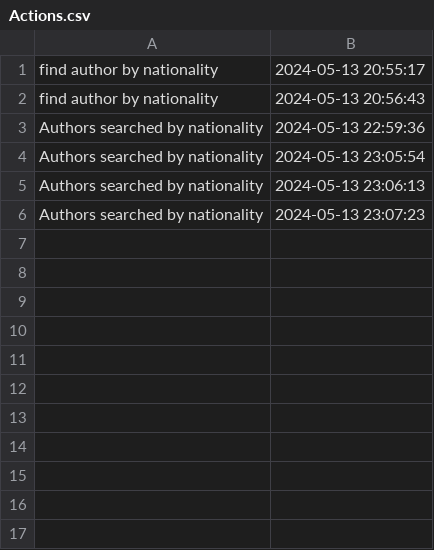
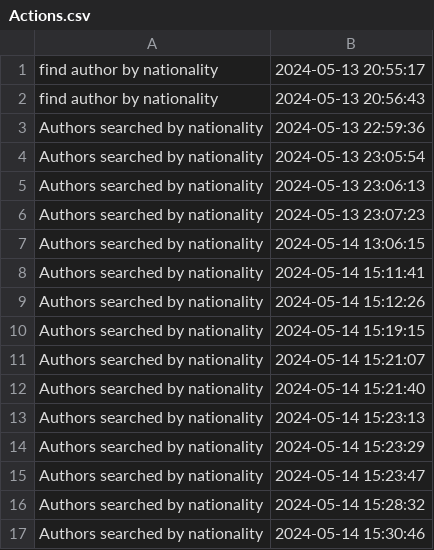
Before and after one commit to cosminabarbu/java, a CSV file: out/production/java/Files/Actions.csv, drawn as a sheet; the diff names each change by its address in the sheet, - before the commit and + after, or states it on an @@ line.

```diff
--- a/out/production/java/Files/Actions.csv
+++ b/out/production/java/Files/Actions.csv
+row 7: Authors searched by nationality | 2024-05-14 13:06:15
+row 8: Authors searched by nationality | 2024-05-14 15:11:41
+row 9: Authors searched by nationality | 2024-05-14 15:12:26
+row 10: Authors searched by nationality | 2024-05-14 15:19:15
+row 11: Authors searched by nationality | 2024-05-14 15:21:07
+row 12: Authors searched by nationality | 2024-05-14 15:21:40
+row 13: Authors searched by nationality | 2024-05-14 15:23:13
+row 14: Authors searched by nationality | 2024-05-14 15:23:29
+row 15: Authors searched by nationality | 2024-05-14 15:23:47
+row 16: Authors searched by nationality | 2024-05-14 15:28:32
+row 17: Authors searched by nationality | 2024-05-14 15:30:46
```
Also changed, not shown: Files/Actions.csv, 13 other files.
